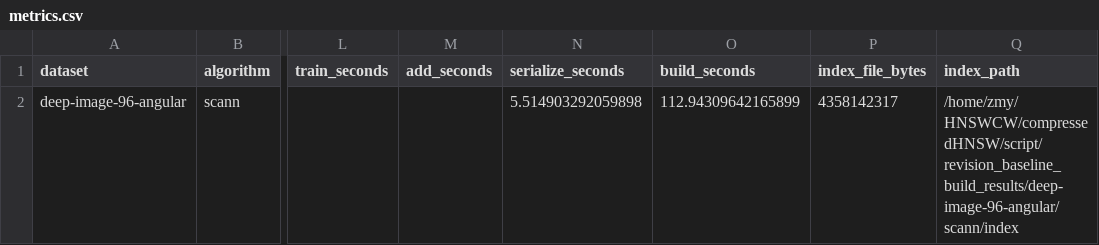
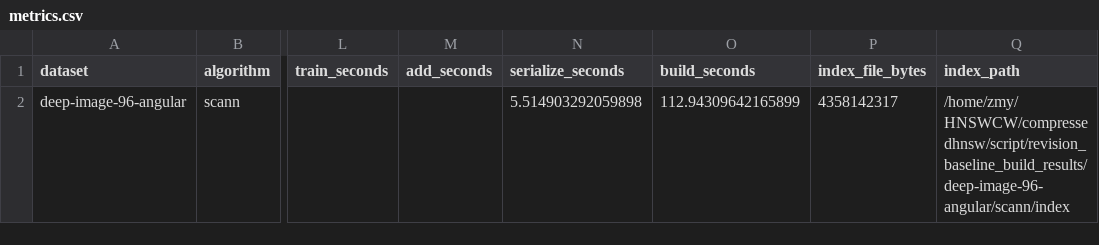
Before and after one commit to ilin05/compressedHNSW, a CSV file: script/revision_baseline_build_results/deep-image-96-angular/scann/metrics.csv, drawn as a sheet; only a part is shown, gaps mark what is left out; the diff names each change by its address in the sheet, - before the commit and + after, or states it on an @@ line.

```diff
--- a/script/revision_baseline_build_results/deep-image-96-angular/scann/metrics.csv
+++ b/script/revision_baseline_build_results/deep-image-96-angular/scann/metrics.csv
-Q2 (index_path): /home/zmy/HNSWCW/compressedHNSW/script/revision_baseline_build_results/deep-image-96-angular/scann/index
+Q2 (index_path): /home/zmy/HNSWCW/compressedhnsw/script/revision_baseline_build_results/deep-image-96-angular/scann/index
```
Also changed, not shown: script/revision_baseline_build_results/deep-image-96-angular/ivf_flat/metrics.csv, script/revision_baseline_build_results/deep-image-96-angular/nsg/metrics.csv, 17 other files.
